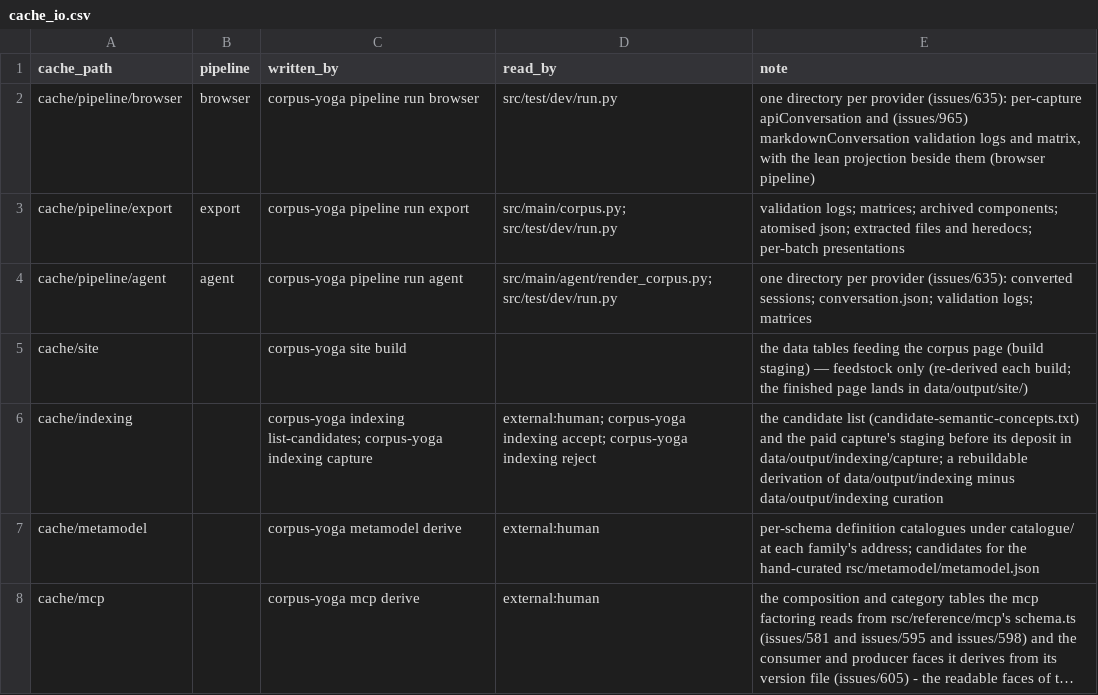
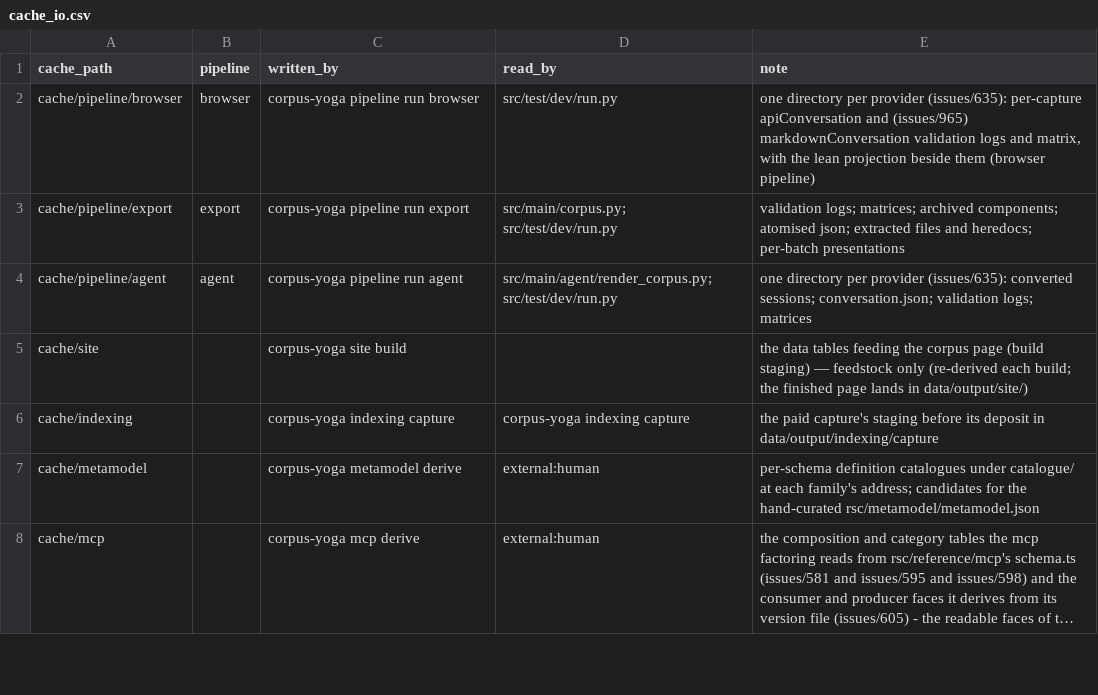
Before and after one commit to rpus/corpus-yoga, a CSV file: rsc/cache_io.csv, drawn as a sheet; only a part is shown; long unchanged cells end in ….

Commit message:
the book index should be built from the capture in use, with no candidates to judge (#1190)
* the book index should be built from the capture in use, with no candidates to judge

corpus-yoga indexing build makes the index from the concepts of the
capture in use: each a conversation turn phrases is a headword, with the
phrasings that anchor it, and one no turn phrases is named in the status
and left out. A new capture, once adopted, gives a new index.

list-candidates, accept and reject retire whole, with the candidate list
and both records - accepted-semantic-concepts.txt and
rejected-semantic-concepts.txt, kept in data/output/indexing, which no
repository versions; the published page's history is rpus.github.io's.
rsc/migration/1189.sh disposes of a room's three, each counted in lines
and bytes on the line before it goes; dispose takes them. The indexing
status names what the capture proposes that no turn phrases and whether the
index is current; the capture's own report names which concepts become
headwords once adopted.

rsc/CALCULUS.md drops headword curation from its examples - the curate
operation's instances are two, the schema workflow and the metamodel
reference - and its citation of a check_index_curation no code holds. The
README no longer says the capture is offered after every collate.

Signature: reading-room/claude/c47d8eb9

* read what the index left out from the index, so the indexing status searches no turn

The build records the capture's concepts no conversation turn phrases in
the index it writes, and corpus-yoga indexing reads them from there while
the index is current; while it is stale the status says so and offers the
build, without searching. The status had searched every phrasing of every
concept against every turn on each read - 25.7 s on reading-room,
2026-11-26, at e82ba94b, and bare corpus-yoga status and every act's reply
read it.

Signature: reading-room/claude/c47d8eb9

```diff
--- a/rsc/cache_io.csv
+++ b/rsc/cache_io.csv
@@ -5,3 +5,3 @@ cache/pipeline/agent,agent,corpus-yoga pipeline run agent,src/main/agent/render_
 cache/site,,corpus-yoga site build,,the data tables feeding the corpus page (build staging) — feedstock only (re-derived each build; the finished page lands in data/output/site/)
-cache/indexing,,corpus-yoga indexing list-candidates; corpus-yoga indexing capture,external:human; corpus-yoga indexing accept; corpus-yoga indexing reject,the candidate list (candidate-semantic-concepts.txt) and the paid capture's staging before its deposit in data/output/indexing/capture; a rebuildable derivation of data/output/indexing minus data/output/indexing curation
+cache/indexing,,corpus-yoga indexing capture,corpus-yoga indexing capture,the paid capture's staging before its deposit in data/output/indexing/capture
 cache/metamodel,,corpus-yoga metamodel derive,external:human,per-schema definition catalogues under catalogue/ at each family's address; candidates for the hand-curated rsc/metamodel/metamodel.json
```
Also changed, not shown: 20 other files.
